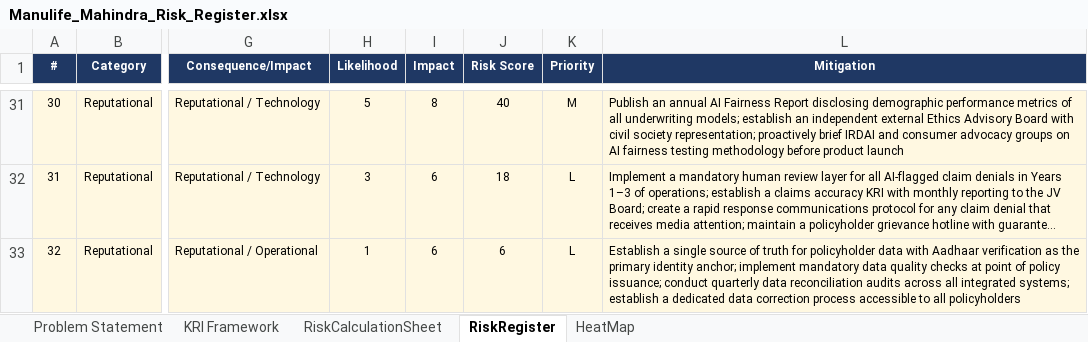
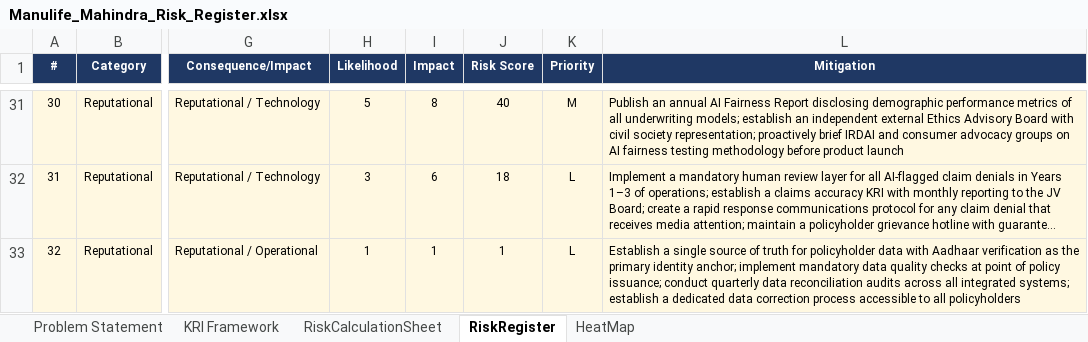
Before and after one commit to Niravkumar-Vaghela24/6130_Group1, an Excel workbook: data/Manulife_Mahindra_Risk_Register.xlsx, sheet RiskRegister, drawn as a sheet; only a part is shown, gaps mark what is left out; long unchanged cells end in …; values as stored, in another font and other column widths than the file's, no borders; the diff names each change by its address in the sheet, - before the commit and + after, or states it on an @@ line.

```diff
--- a/data/Manulife_Mahindra_Risk_Register.xlsx (sheet RiskRegister)
+++ b/data/Manulife_Mahindra_Risk_Register.xlsx (sheet RiskRegister)
-I33 (Impact): 6
+I33 (Impact): 1
-J33 (Risk Score): 6
+J33 (Risk Score): 1
```
Also changed, not shown: sheet HeatMap, data/risk_register_data.xlsx.
